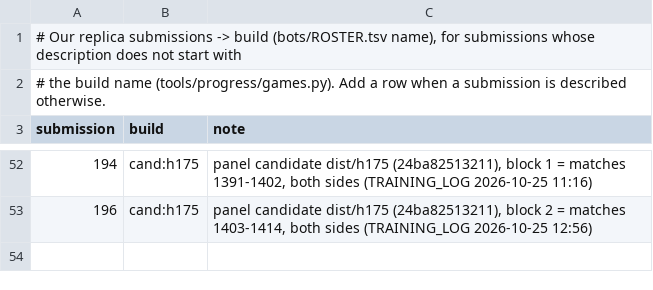
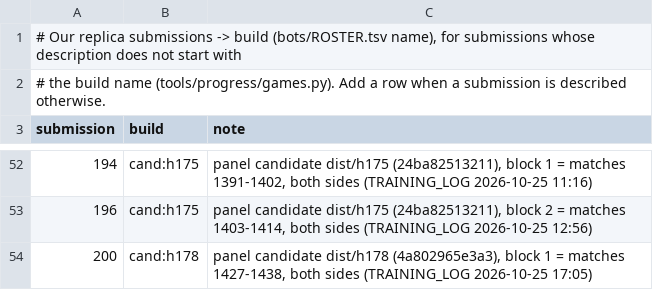
Before and after one commit to terryvanbelle/battlecode19-vibe, a TSV file: tools/progress/submissions.tsv, drawn as a sheet; only a part is shown, gaps mark what is left out; the diff names each change by its address in the sheet, - before the commit and + after, or states it on an @@ line.

```diff
--- a/tools/progress/submissions.tsv
+++ b/tools/progress/submissions.tsv
+row 54: 200 | cand:h178 | panel candidate dist/h178 (4a802965e3a3), block 1 = matches 1427-1438, both sides (TRAINING_LOG 2026-10-25 17:05)
```
Also changed, not shown: progress/attempts.csv, 4 other files.
